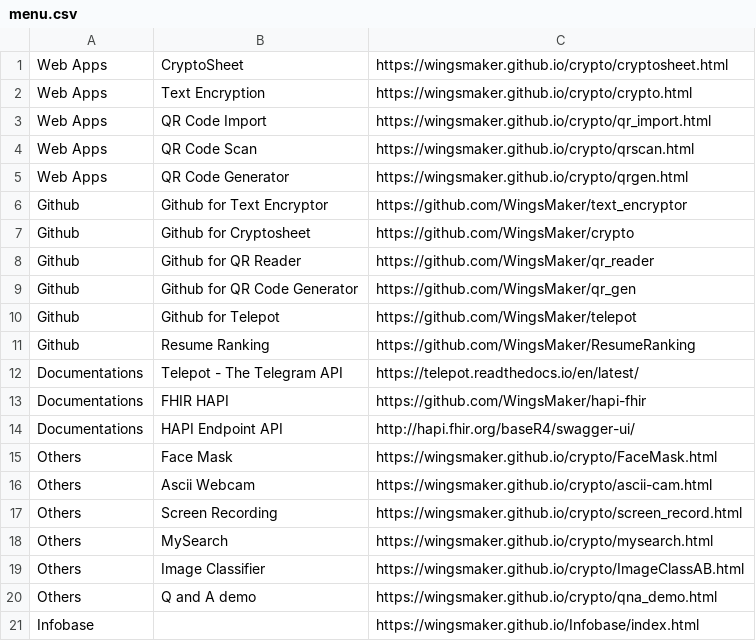
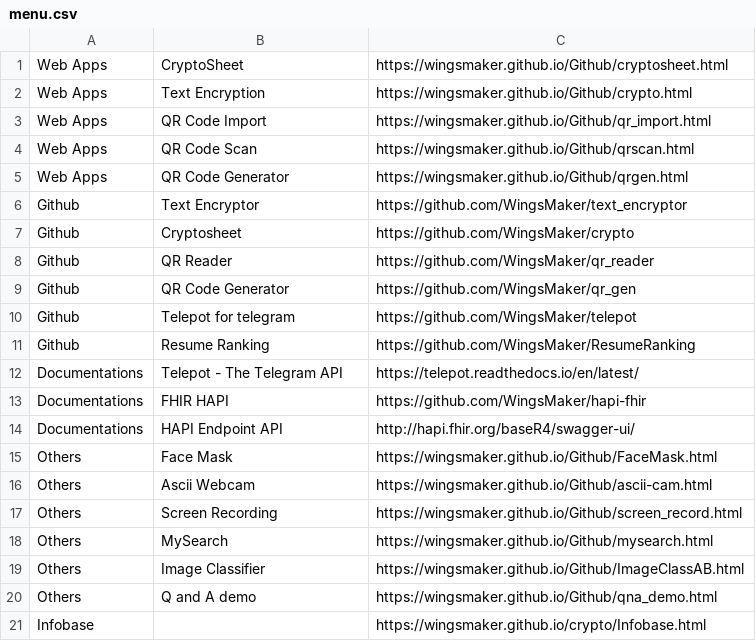
Before and after one commit to WingsMaker/Github, a CSV file: menu.csv, drawn as a sheet.

Commit message:
Add files via upload

```diff
--- a/menu.csv
+++ b/menu.csv
@@ -1,11 +1,11 @@
-Web Apps,CryptoSheet,https://wingsmaker.github.io/crypto/cryptosheet.html
-Web Apps,Text Encryption,https://wingsmaker.github.io/crypto/crypto.html
-Web Apps,QR Code Import,https://wingsmaker.github.io/crypto/qr_import.html
-Web Apps,QR Code Scan,https://wingsmaker.github.io/crypto/qrscan.html
-Web Apps,QR Code Generator,https://wingsmaker.github.io/crypto/qrgen.html
-Github,Github for Text Encryptor,https://github.com/WingsMaker/text_encryptor
-Github,Github for Cryptosheet,https://github.com/WingsMaker/crypto
-Github,Github for QR Reader,https://github.com/WingsMaker/qr_reader
-Github,Github for QR Code Generator,https://github.com/WingsMaker/qr_gen
-Github,Github for Telepot,https://github.com/WingsMaker/telepot
+Web Apps,CryptoSheet,https://wingsmaker.github.io/Github/cryptosheet.html
+Web Apps,Text Encryption,https://wingsmaker.github.io/Github/crypto.html
+Web Apps,QR Code Import,https://wingsmaker.github.io/Github/qr_import.html
+Web Apps,QR Code Scan,https://wingsmaker.github.io/Github/qrscan.html
+Web Apps,QR Code Generator,https://wingsmaker.github.io/Github/qrgen.html
+Github,Text Encryptor,https://github.com/WingsMaker/text_encryptor
+Github,Cryptosheet,https://github.com/WingsMaker/crypto
+Github,QR Reader,https://github.com/WingsMaker/qr_reader
+Github,QR Code Generator,https://github.com/WingsMaker/qr_gen
+Github,Telepot for telegram,https://github.com/WingsMaker/telepot
 Github,Resume Ranking,https://github.com/WingsMaker/ResumeRanking
@@ -14,8 +14,8 @@ Documentations,FHIR HAPI,https://github.com/WingsMaker/hapi-fhir
 Documentations,HAPI Endpoint API,http://hapi.fhir.org/baseR4/swagger-ui/
-Others,Face Mask,https://wingsmaker.github.io/crypto/FaceMask.html
-Others,Ascii Webcam,https://wingsmaker.github.io/crypto/ascii-cam.html
-Others,Screen Recording,https://wingsmaker.github.io/crypto/screen_record.html
-Others,MySearch,https://wingsmaker.github.io/crypto/mysearch.html
-Others,Image Classifier,https://wingsmaker.github.io/crypto/ImageClassAB.html
-Others,Q and A demo,https://wingsmaker.github.io/crypto/qna_demo.html
-Infobase,,https://wingsmaker.github.io/Infobase/index.html
+Others,Face Mask,https://wingsmaker.github.io/Github/FaceMask.html
+Others,Ascii Webcam,https://wingsmaker.github.io/Github/ascii-cam.html
+Others,Screen Recording,https://wingsmaker.github.io/Github/screen_record.html
+Others,MySearch,https://wingsmaker.github.io/Github/mysearch.html
+Others,Image Classifier,https://wingsmaker.github.io/Github/ImageClassAB.html
+Others,Q and A demo,https://wingsmaker.github.io/Github/qna_demo.html
+Infobase,,https://wingsmaker.github.io/crypto/Infobase.html
```
